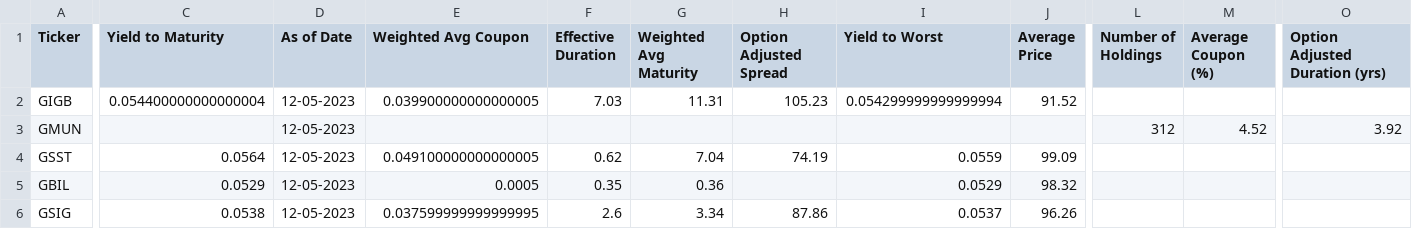
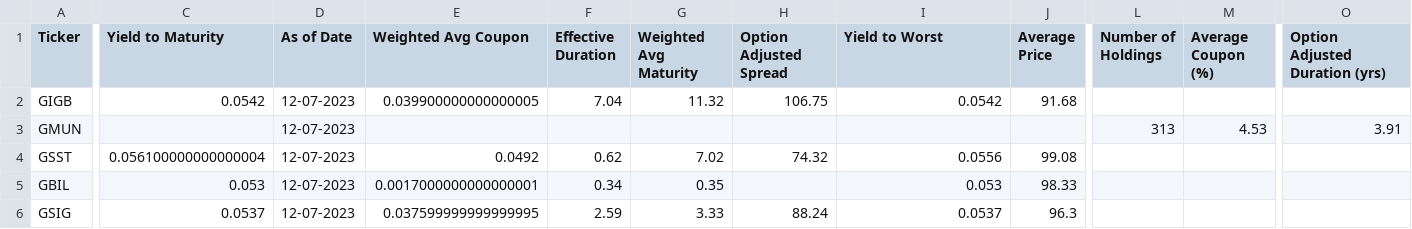
Before and after one commit to nathanramoscfa/yieldquery, a CSV file: data/goldman_sachs.csv, drawn as a sheet; only a part is shown, gaps mark what is left out; the diff covers the shown part only; the diff names each change by its address in the sheet, - before the commit and + after, or states it on an @@ line.

```diff
--- a/data/goldman_sachs.csv
+++ b/data/goldman_sachs.csv
-C2 (Yield to Maturity): 0.054400000000000004
+C2 (Yield to Maturity): 0.0542
-D2:D6 (As of Date): 12-05-2023
+D2:D6 (As of Date): 12-07-2023
-F2 (Effective Duration): 7.03
+F2 (Effective Duration): 7.04
-G2 (Weighted Avg Maturity): 11.31
+G2 (Weighted Avg Maturity): 11.32
-H2 (Option Adjusted Spread): 105.23
+H2 (Option Adjusted Spread): 106.75
-I2 (Yield to Worst): 0.054299999999999994
+I2 (Yield to Worst): 0.0542
-J2 (Average Price): 91.52
+J2 (Average Price): 91.68
-L3 (Number of Holdings): 312
+L3 (Number of Holdings): 313
-M3 (Average Coupon (%)): 4.52
+M3 (Average Coupon (%)): 4.53
-O3 (Option Adjusted Duration (yrs)): 3.92
+O3 (Option Adjusted Duration (yrs)): 3.91
-C4 (Yield to Maturity): 0.0564
+C4 (Yield to Maturity): 0.056100000000000004
-E4 (Weighted Avg Coupon): 0.049100000000000005
+E4 (Weighted Avg Coupon): 0.0492
-G4 (Weighted Avg Maturity): 7.04
+G4 (Weighted Avg Maturity): 7.02
-H4 (Option Adjusted Spread): 74.19
+H4 (Option Adjusted Spread): 74.32
-I4 (Yield to Worst): 0.0559
+I4 (Yield to Worst): 0.0556
-J4 (Average Price): 99.09
+J4 (Average Price): 99.08
-C5 (Yield to Maturity): 0.0529
+C5 (Yield to Maturity): 0.053
-E5 (Weighted Avg Coupon): 0.0005
+E5 (Weighted Avg Coupon): 0.0017000000000000001
-F5 (Effective Duration): 0.35
+F5 (Effective Duration): 0.34
-G5 (Weighted Avg Maturity): 0.36
+G5 (Weighted Avg Maturity): 0.35
-I5 (Yield to Worst): 0.0529
+I5 (Yield to Worst): 0.053
-J5 (Average Price): 98.32
+J5 (Average Price): 98.33
-C6 (Yield to Maturity): 0.0538
+C6 (Yield to Maturity): 0.0537
-F6 (Effective Duration): 2.6
+F6 (Effective Duration): 2.59
-G6 (Weighted Avg Maturity): 3.34
+G6 (Weighted Avg Maturity): 3.33
-H6 (Option Adjusted Spread): 87.86
+H6 (Option Adjusted Spread): 88.24
-J6 (Average Price): 96.26
+J6 (Average Price): 96.3
```
Also changed, not shown: 72 edited cells elsewhere in this file, data/bond_etf_yield.csv, data/ishares.csv, 20 other files.
